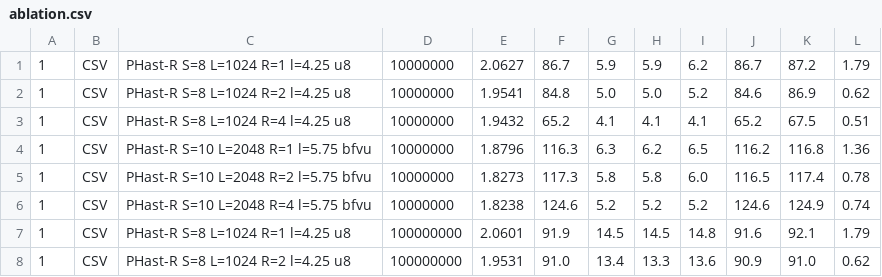
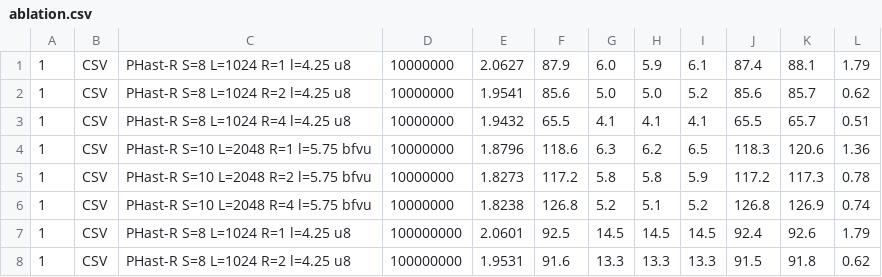
Before and after one commit to vigna/sux-rs, a CSV file: paper/lab/results/paper/blew/ablation.csv, drawn as a sheet; only a part is shown; the diff covers the shown part only.

```diff
--- a/paper/lab/results/paper/blew/ablation.csv
+++ b/paper/lab/results/paper/blew/ablation.csv
@@ -1,8 +1,8 @@
-1,CSV,PHast-R S=8 L=1024 R=1 l=4.25 u8,10000000,2.0627,86.7,5.9,5.9,6.2,86.7,87.2,1.79
-1,CSV,PHast-R S=8 L=1024 R=2 l=4.25 u8,10000000,1.9541,84.8,5.0,5.0,5.2,84.6,86.9,0.62
-1,CSV,PHast-R S=8 L=1024 R=4 l=4.25 u8,10000000,1.9432,65.2,4.1,4.1,4.1,65.2,67.5,0.51
-1,CSV,PHast-R S=10 L=2048 R=1 l=5.75 bfvu,10000000,1.8796,116.3,6.3,6.2,6.5,116.2,116.8,1.36
-1,CSV,PHast-R S=10 L=2048 R=2 l=5.75 bfvu,10000000,1.8273,117.3,5.8,5.8,6.0,116.5,117.4,0.78
-1,CSV,PHast-R S=10 L=2048 R=4 l=5.75 bfvu,10000000,1.8238,124.6,5.2,5.2,5.2,124.6,124.9,0.74
-1,CSV,PHast-R S=8 L=1024 R=1 l=4.25 u8,100000000,2.0601,91.9,14.5,14.5,14.8,91.6,92.1,1.79
-1,CSV,PHast-R S=8 L=1024 R=2 l=4.25 u8,100000000,1.9531,91.0,13.4,13.3,13.6,90.9,91.0,0.62
+1,CSV,PHast-R S=8 L=1024 R=1 l=4.25 u8,10000000,2.0627,87.9,6.0,5.9,6.1,87.4,88.1,1.79
+1,CSV,PHast-R S=8 L=1024 R=2 l=4.25 u8,10000000,1.9541,85.6,5.0,5.0,5.2,85.6,85.7,0.62
+1,CSV,PHast-R S=8 L=1024 R=4 l=4.25 u8,10000000,1.9432,65.5,4.1,4.1,4.1,65.5,65.7,0.51
+1,CSV,PHast-R S=10 L=2048 R=1 l=5.75 bfvu,10000000,1.8796,118.6,6.3,6.2,6.5,118.3,120.6,1.36
+1,CSV,PHast-R S=10 L=2048 R=2 l=5.75 bfvu,10000000,1.8273,117.2,5.8,5.8,5.9,117.2,117.3,0.78
+1,CSV,PHast-R S=10 L=2048 R=4 l=5.75 bfvu,10000000,1.8238,126.8,5.2,5.1,5.2,126.8,126.9,0.74
+1,CSV,PHast-R S=8 L=1024 R=1 l=4.25 u8,100000000,2.0601,92.5,14.5,14.5,14.5,92.4,92.6,1.79
+1,CSV,PHast-R S=8 L=1024 R=2 l=4.25 u8,100000000,1.9531,91.6,13.3,13.3,13.3,91.5,91.8,0.62
```
Also changed, not shown: 20 edited cells elsewhere in this file, paper/lab/results/paper/blew/run.csv, paper/lab/results/paper/blew/spread.csv, 22 other files.
